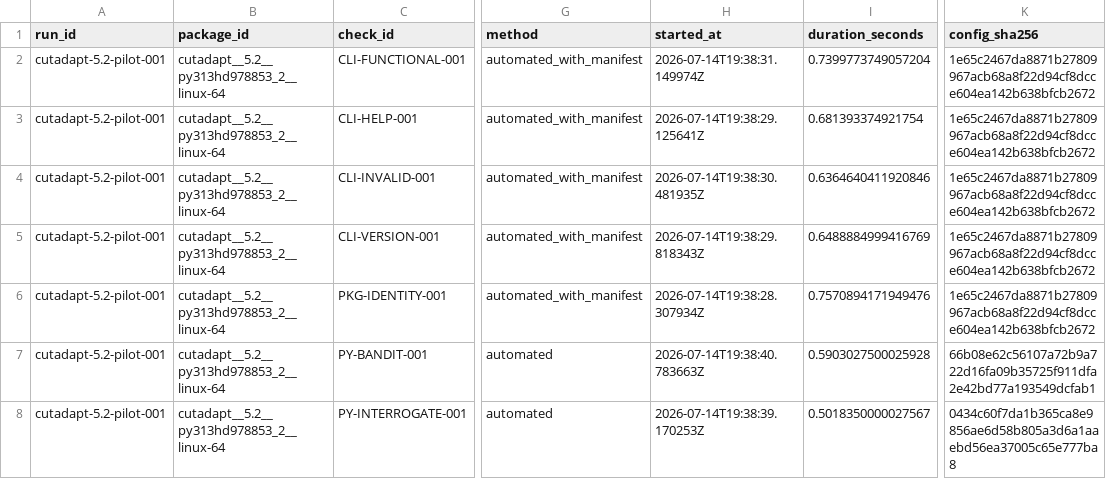
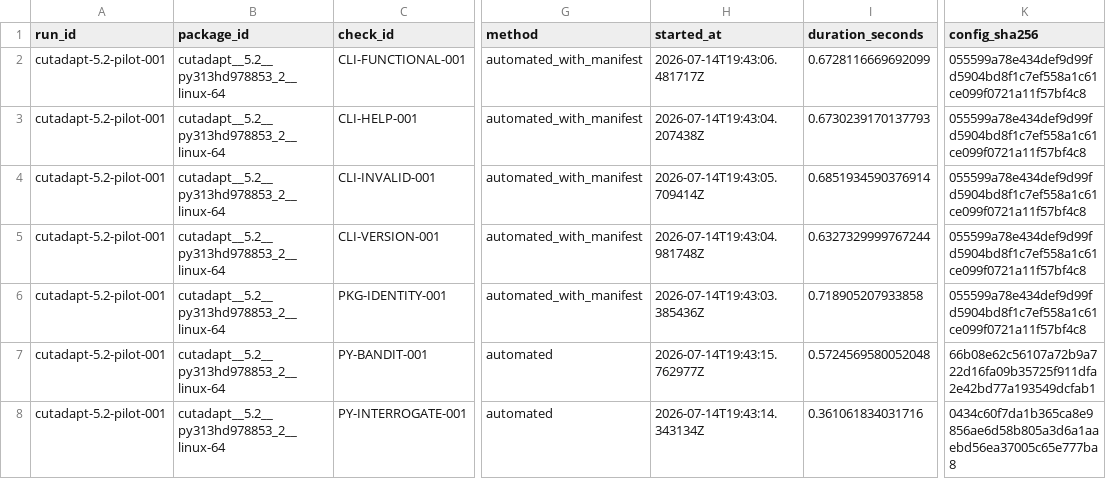
Before and after one commit to happykhan/seebot, a CSV file: results/cutadapt-5.2-pilot-001/checks.csv, drawn as a sheet; only a part is shown, gaps mark what is left out; the diff covers the shown part only; the diff names each change by its address in the sheet, - before the commit and + after, or states it on an @@ line.

```diff
--- a/results/cutadapt-5.2-pilot-001/checks.csv
+++ b/results/cutadapt-5.2-pilot-001/checks.csv
-H2 (started_at): 2026-07-14T19:38:31.149974Z
+H2 (started_at): 2026-07-14T19:43:06.481717Z
-I2 (duration_seconds): 0.7399773749057204
+I2 (duration_seconds): 0.6728116669692099
-K2:K6 (config_sha256): 1e65c2467da8871b27809967acb68a8f22d94cf8dcce604ea142b638bfcb2672
+K2:K6 (config_sha256): 055599a78e434def9d99fd5904bd8f1c7ef558a1c61ce099f0721a11f57bf4c8
-H3 (started_at): 2026-07-14T19:38:29.125641Z
+H3 (started_at): 2026-07-14T19:43:04.207438Z
-I3 (duration_seconds): 0.681393374921754
+I3 (duration_seconds): 0.6730239170137793
-H4 (started_at): 2026-07-14T19:38:30.481935Z
+H4 (started_at): 2026-07-14T19:43:05.709414Z
-I4 (duration_seconds): 0.6364640411920846
+I4 (duration_seconds): 0.6851934590376914
-H5 (started_at): 2026-07-14T19:38:29.818343Z
+H5 (started_at): 2026-07-14T19:43:04.981748Z
-I5 (duration_seconds): 0.6488884999416769
+I5 (duration_seconds): 0.6327329999767244
-H6 (started_at): 2026-07-14T19:38:28.307934Z
+H6 (started_at): 2026-07-14T19:43:03.385436Z
-I6 (duration_seconds): 0.7570894171949476
+I6 (duration_seconds): 0.718905207933858
-H7 (started_at): 2026-07-14T19:38:40.783663Z
+H7 (started_at): 2026-07-14T19:43:15.762977Z
-I7 (duration_seconds): 0.5903027500025928
+I7 (duration_seconds): 0.5724569580052048
-H8 (started_at): 2026-07-14T19:38:39.170253Z
+H8 (started_at): 2026-07-14T19:43:14.343134Z
-I8 (duration_seconds): 0.5018350000027567
+I8 (duration_seconds): 0.361061834031716
```
Also changed, not shown: 2 added rows and 8 edited cells elsewhere in this file, 12 other files.
